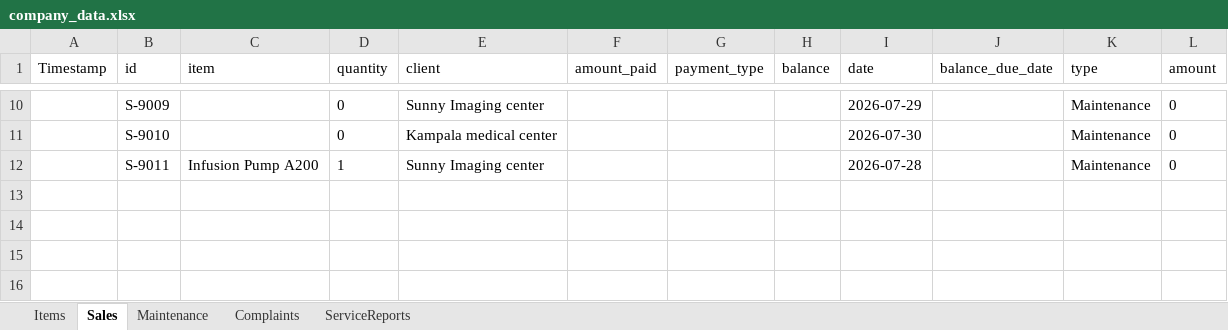
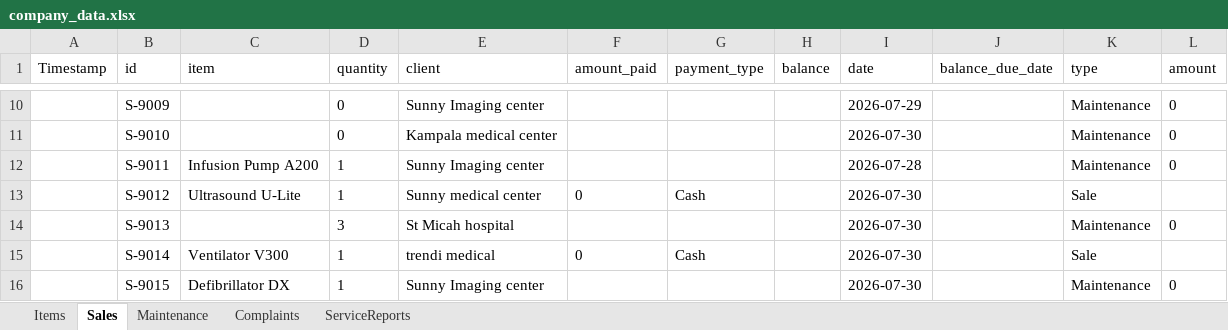
Before and after one commit to tracy8paula/firmdashboard, an Excel workbook: company_data.xlsx, sheet Sales, drawn as a sheet; only a part is shown, gaps mark what is left out; values as stored, in another font and other column widths than the file's, no borders; the diff names each change by its address in the sheet, - before the commit and + after, or states it on an @@ line.

```diff
--- a/company_data.xlsx (sheet Sales)
+++ b/company_data.xlsx (sheet Sales)
+row 13:  | S-9012 | Ultrasound U-Lite | 1 | Sunny medical center | 0 | Cash |  | 2026-07-30 |  | Sale
+row 14:  | S-9013 |  | 3 | St Micah hospital |  |  |  | 2026-07-30 |  | Maintenance | 0
+row 15:  | S-9014 | Ventilator V300 | 1 | trendi medical | 0 | Cash |  | 2026-07-30 |  | Sale
+row 16:  | S-9015 | Defibrillator DX | 1 | Sunny Imaging center |  |  |  | 2026-07-30 |  | Maintenance | 0
```
Also changed, not shown: sheet ServiceReports, sheet Maintenance, sheet Items, sheet Complaints, 2 other files.
